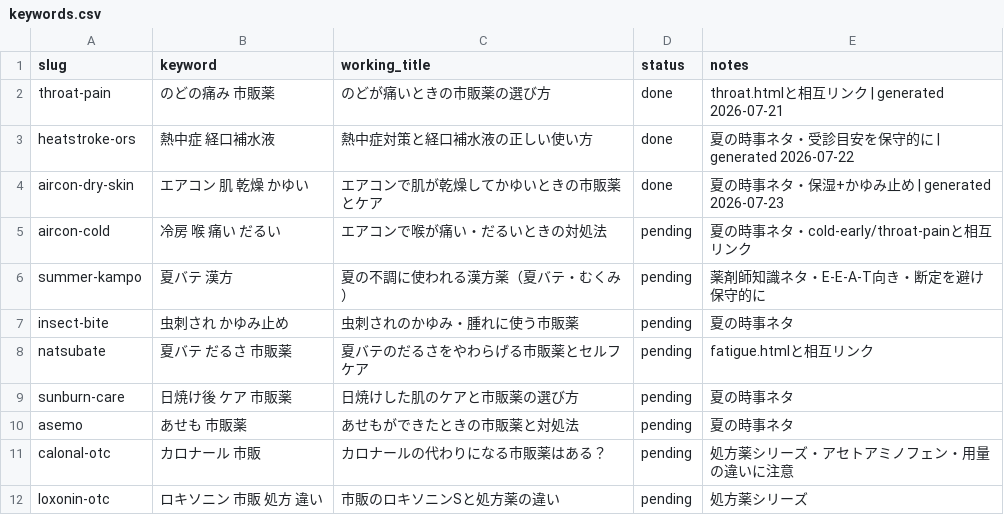
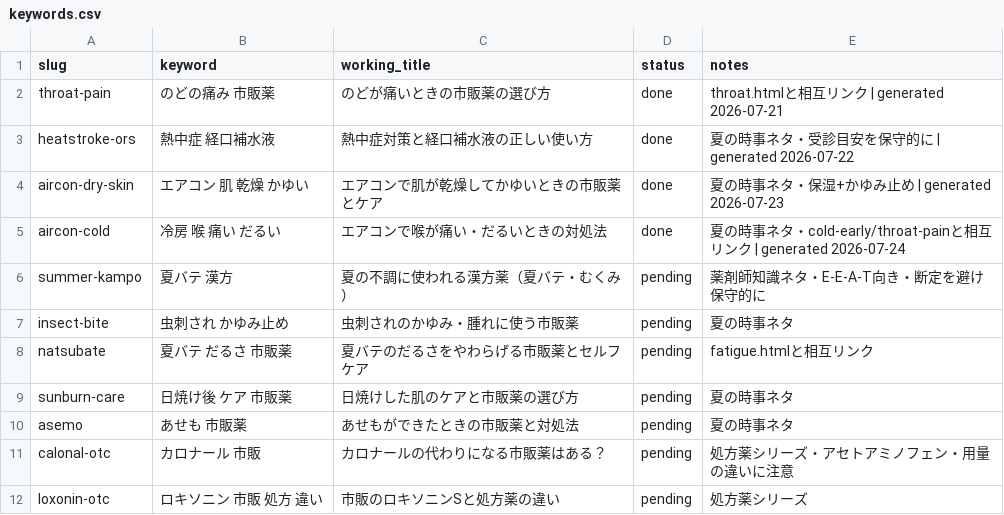
Before and after one commit to hacchan1102/medical, a CSV file: pipeline/keywords.csv, drawn as a sheet; only a part is shown.

```diff
--- a/pipeline/keywords.csv
+++ b/pipeline/keywords.csv
@@ -4,3 +4,3 @@ heatstroke-ors,熱中症 経口補水液,熱中症対策と経口補水液の正
 aircon-dry-skin,エアコン 肌 乾燥 かゆい,エアコンで肌が乾燥してかゆいときの市販薬とケア,done,夏の時事ネタ・保湿+かゆみ止め | generated 2026-07-23
-aircon-cold,冷房 喉 痛い だるい,エアコンで喉が痛い・だるいときの対処法,pending,夏の時事ネタ・cold-early/throat-painと相互リンク
+aircon-cold,冷房 喉 痛い だるい,エアコンで喉が痛い・だるいときの対処法,done,夏の時事ネタ・cold-early/throat-painと相互リンク | generated 2026-07-24
 summer-kampo,夏バテ 漢方,夏の不調に使われる漢方薬（夏バテ・むくみ）,pending,薬剤師知識ネタ・E-E-A-T向き・断定を避け保守的に
```
Also changed, not shown: 3 other files.
